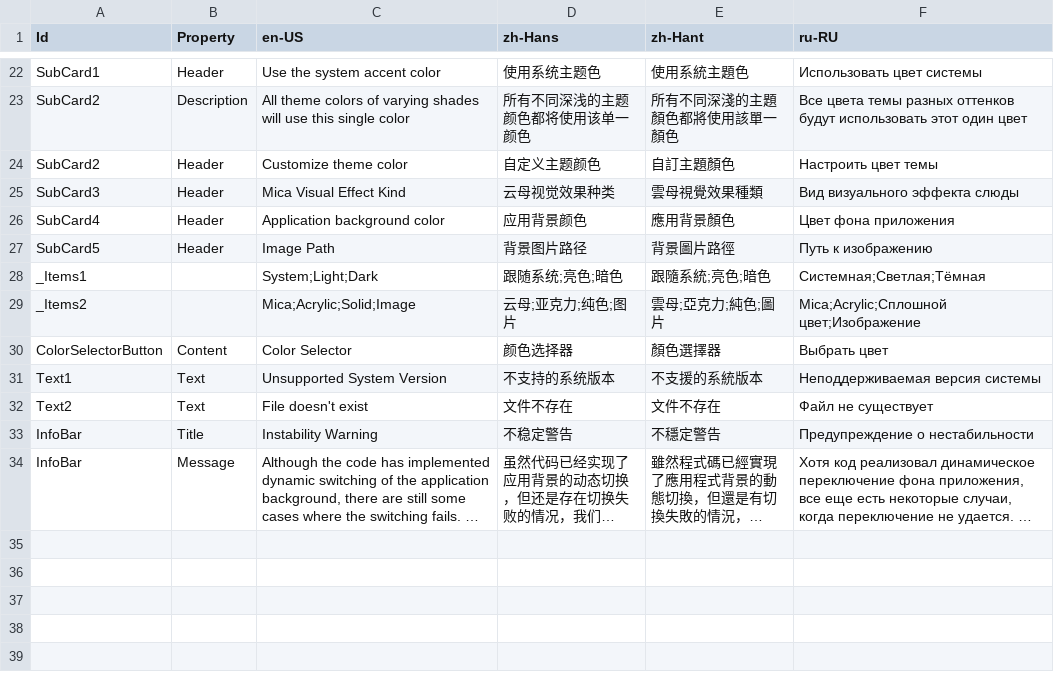
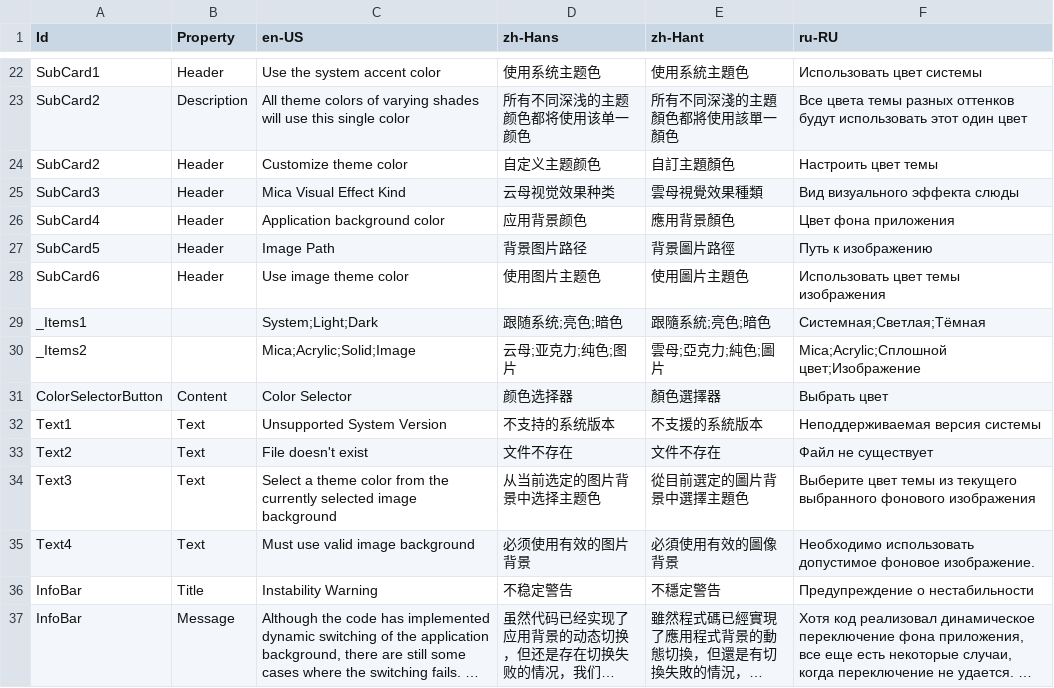
Before and after one commit to Xcube-Studio/FluentLauncher.Localization, a CSV file: Views/Settings/AppearancePage.csv, drawn as a sheet; only a part is shown, gaps mark what is left out; long unchanged cells end in …; the diff names each change by its address in the sheet, - before the commit and + after, or states it on an @@ line.

Commit message:
Add Translations 2024/11/19

```diff
--- a/Views/Settings/AppearancePage.csv
+++ b/Views/Settings/AppearancePage.csv
+row 28: SubCard6 | Header | Use image theme color | 使用图片主题色 | 使用圖片主題色 | Использовать цвет темы изображения
+row 34: Text3 | Text | Select a theme color from the currently selected image background | 从当前选定的图片背景中选择主题色 | 從目前選定的圖片背景中選擇主題色 | Выберите цвет темы из текущего выбранного фонового изображения
+row 35: Text4 | Text | Must use valid image background | 必须使用有效的图片背景 | 必須使用有效的圖像背景 | Необходимо использовать допустимое фоновое изображение.
```
Also changed, not shown: Views/Notifications.csv.
